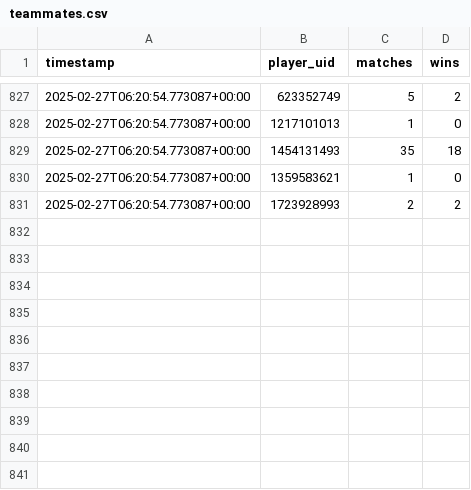
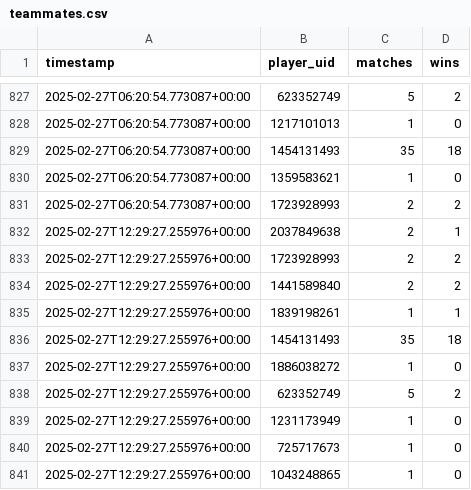
Before and after one commit to Rivalsstats/Rivalsstats, a CSV file: data/historical/users/258927695/teammates.csv, drawn as a sheet; only a part is shown, gaps mark what is left out.

```diff
--- a/data/historical/users/258927695/teammates.csv
+++ b/data/historical/users/258927695/teammates.csv
@@ -831 +831,11 @@ timestamp,player_uid,matches,wins
 2025-02-27T06:20:54.773087+00:00,1723928993,2,2
+2025-02-27T12:29:27.255976+00:00,2037849638,2,1
+2025-02-27T12:29:27.255976+00:00,1723928993,2,2
+2025-02-27T12:29:27.255976+00:00,1441589840,2,2
+2025-02-27T12:29:27.255976+00:00,1839198261,1,1
+2025-02-27T12:29:27.255976+00:00,1454131493,35,18
+2025-02-27T12:29:27.255976+00:00,1886038272,1,0
+2025-02-27T12:29:27.255976+00:00,623352749,5,2
+2025-02-27T12:29:27.255976+00:00,1231173949,1,0
+2025-02-27T12:29:27.255976+00:00,725717673,1,0
+2025-02-27T12:29:27.255976+00:00,1043248865,1,0
```
Also changed, not shown: data/historical/users/258927695/hero_matchups.csv, data/historical/users/258927695/match_history.csv, 3 other files.
